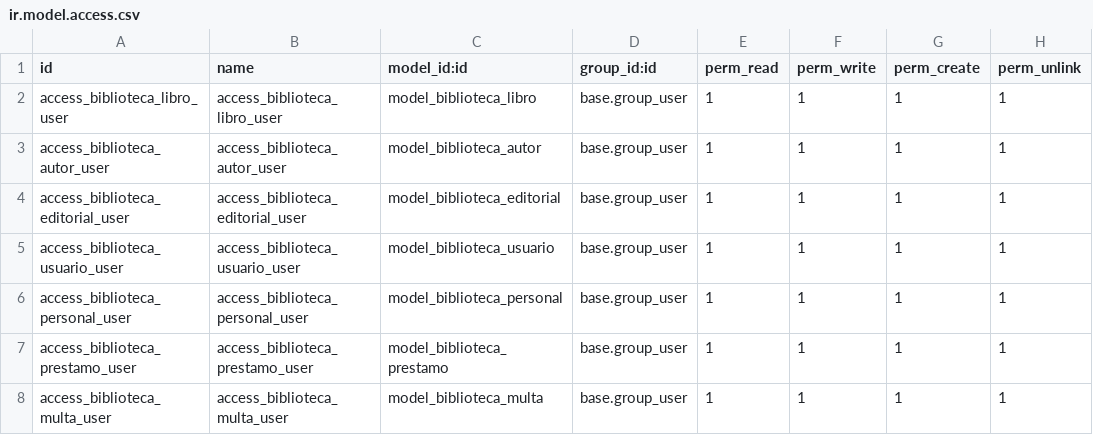
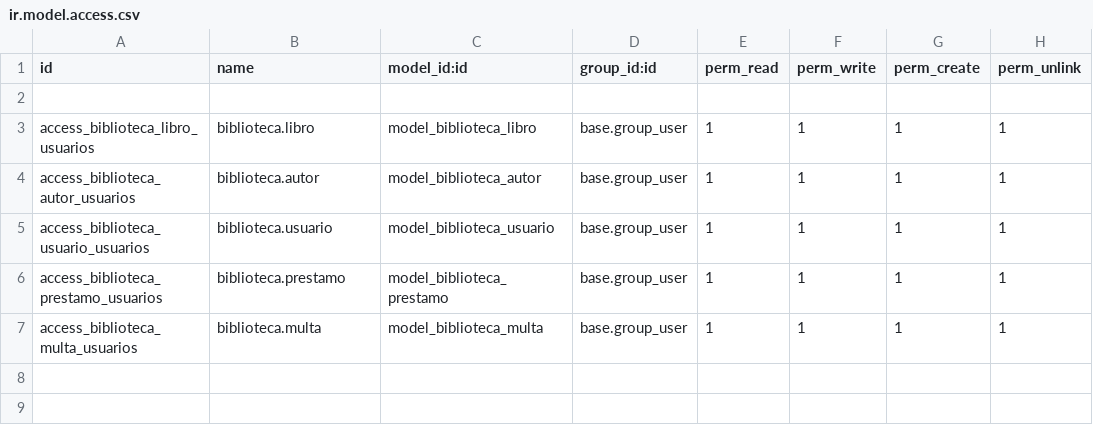
Before and after one commit to NothingKrisptes/Programacion2, a CSV file: biblioteca/security/ir.model.access.csv, drawn as a sheet.

```diff
--- a/biblioteca/security/ir.model.access.csv
+++ b/biblioteca/security/ir.model.access.csv
@@ -1,8 +1,7 @@
 id,name,model_id:id,group_id:id,perm_read,perm_write,perm_create,perm_unlink
-access_biblioteca_libro_user,access_biblioteca_libro_user,model_biblioteca_libro,base.group_user,1,1,1,1
-access_biblioteca_autor_user,access_biblioteca_autor_user,model_biblioteca_autor,base.group_user,1,1,1,1
-access_biblioteca_editorial_user,access_biblioteca_editorial_user,model_biblioteca_editorial,base.group_user,1,1,1,1
-access_biblioteca_usuario_user,access_biblioteca_usuario_user,model_biblioteca_usuario,base.group_user,1,1,1,1
-access_biblioteca_personal_user,access_biblioteca_personal_user,model_biblioteca_personal,base.group_user,1,1,1,1
-access_biblioteca_prestamo_user,access_biblioteca_prestamo_user,model_biblioteca_prestamo,base.group_user,1,1,1,1
-access_biblioteca_multa_user,access_biblioteca_multa_user,model_biblioteca_multa,base.group_user,1,1,1,1
+
+access_biblioteca_libro_usuarios,biblioteca.libro,model_biblioteca_libro,base.group_user,1,1,1,1
+access_biblioteca_autor_usuarios,biblioteca.autor,model_biblioteca_autor,base.group_user,1,1,1,1
+access_biblioteca_usuario_usuarios,biblioteca.usuario,model_biblioteca_usuario,base.group_user,1,1,1,1
+access_biblioteca_prestamo_usuarios,biblioteca.prestamo,model_biblioteca_prestamo,base.group_user,1,1,1,1
+access_biblioteca_multa_usuarios,biblioteca.multa,model_biblioteca_multa,base.group_user,1,1,1,1
```
Also changed, not shown: 6 other files.
